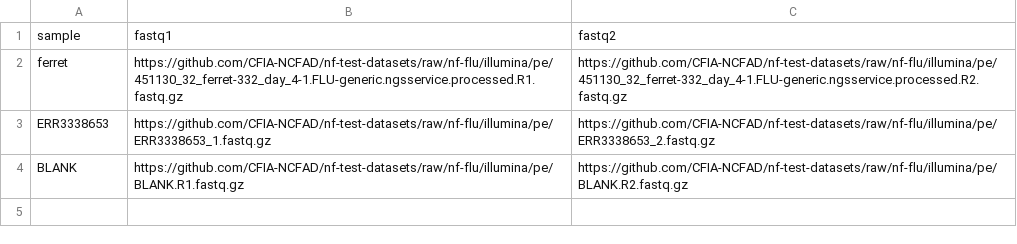
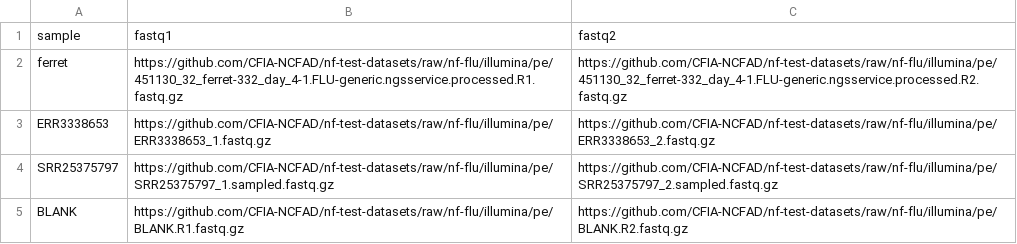
Before and after one commit to CFIA-NCFAD/nf-test-datasets, a CSV file: samplesheet/samplesheet_test_illumina_influenza.csv, drawn as a sheet.

Commit message:
Add IBV sample SRR25375797 to nf-flu Illumina samplesheet.csv

```diff
--- a/samplesheet/samplesheet_test_illumina_influenza.csv
+++ b/samplesheet/samplesheet_test_illumina_influenza.csv
@@ -3,2 +3,3 @@ ferret,https://github.com/CFIA-NCFAD/nf-test-datasets/raw/nf-flu/illumina/pe/451
 ERR3338653,https://github.com/CFIA-NCFAD/nf-test-datasets/raw/nf-flu/illumina/pe/ERR3338653_1.fastq.gz,https://github.com/CFIA-NCFAD/nf-test-datasets/raw/nf-flu/illumina/pe/ERR3338653_2.fastq.gz
+SRR25375797,https://github.com/CFIA-NCFAD/nf-test-datasets/raw/nf-flu/illumina/pe/SRR25375797_1.sampled.fastq.gz,https://github.com/CFIA-NCFAD/nf-test-datasets/raw/nf-flu/illumina/pe/SRR25375797_2.sampled.fastq.gz
 BLANK,https://github.com/CFIA-NCFAD/nf-test-datasets/raw/nf-flu/illumina/pe/BLANK.R1.fastq.gz,https://github.com/CFIA-NCFAD/nf-test-datasets/raw/nf-flu/illumina/pe/BLANK.R2.fastq.gz
```
